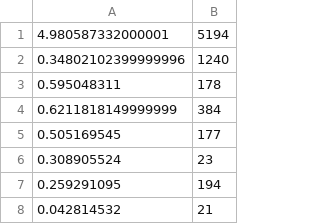
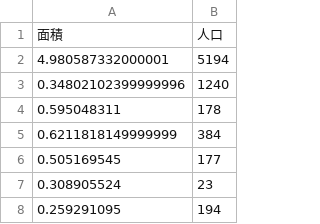
Before and after one commit to hfu/tsukuba-jinko, a CSV file: data.csv, drawn as a sheet; only a part is shown; the shorter side is filled out with more unchanged rows; the diff names each change by its address in the sheet, - before the commit and + after, or states it on an @@ line.

```diff
--- a/data.csv
+++ b/data.csv
+row 1: 面積 | 人口
```
Also changed, not shown: 1 other file.
